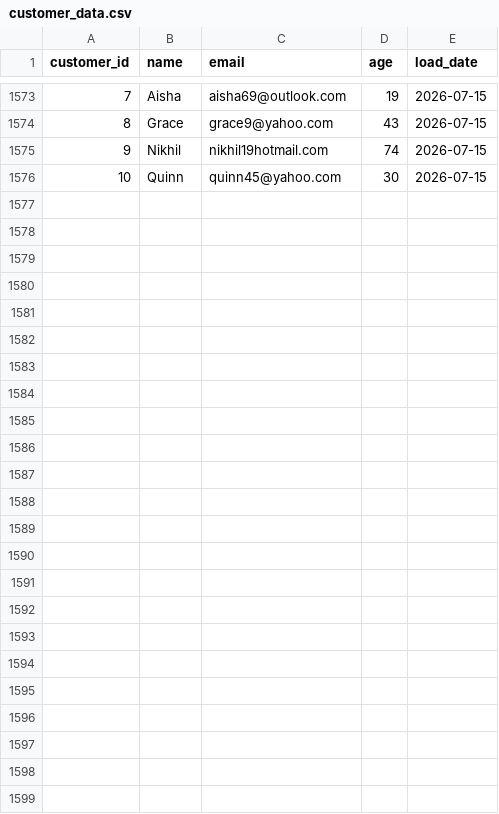
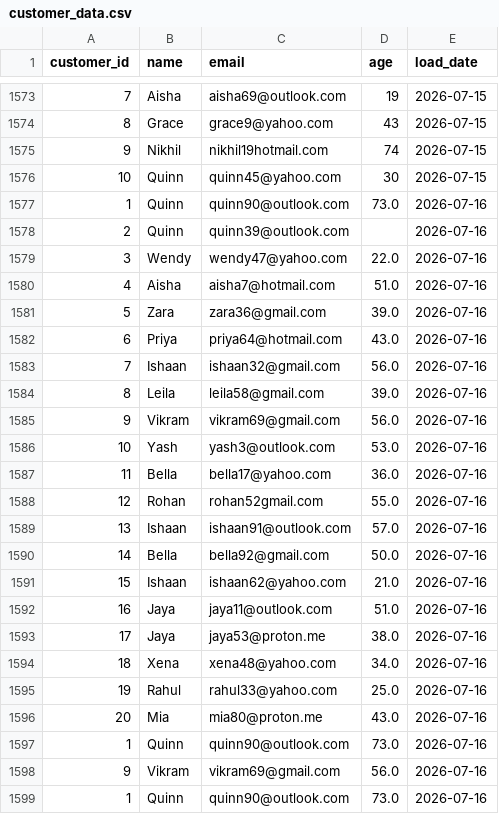
Before and after one commit to lokii2003/Enterprise-Data-Quality-Monitoring-Dashboard, a CSV file: raw_data/customer_data.csv, drawn as a sheet; only a part is shown, gaps mark what is left out; the diff names each change by its address in the sheet, - before the commit and + after, or states it on an @@ line.

```diff
--- a/raw_data/customer_data.csv
+++ b/raw_data/customer_data.csv
+row 1577: 1 | Quinn | quinn90@outlook.com | 73.0 | 2026-07-16
+row 1578: 2 | Quinn | quinn39@outlook.com |  | 2026-07-16
+row 1579: 3 | Wendy | wendy47@yahoo.com | 22.0 | 2026-07-16
+row 1580: 4 | Aisha | aisha7@hotmail.com | 51.0 | 2026-07-16
+row 1581: 5 | Zara | zara36@gmail.com | 39.0 | 2026-07-16
+row 1582: 6 | Priya | priya64@hotmail.com | 43.0 | 2026-07-16
+row 1583: 7 | Ishaan | ishaan32@gmail.com | 56.0 | 2026-07-16
+row 1584: 8 | Leila | leila58@gmail.com | 39.0 | 2026-07-16
+row 1585: 9 | Vikram | vikram69@gmail.com | 56.0 | 2026-07-16
+row 1586: 10 | Yash | yash3@outlook.com | 53.0 | 2026-07-16
+row 1587: 11 | Bella | bella17@yahoo.com | 36.0 | 2026-07-16
+row 1588: 12 | Rohan | rohan52gmail.com | 55.0 | 2026-07-16
+row 1589: 13 | Ishaan | ishaan91@outlook.com | 57.0 | 2026-07-16
+row 1590: 14 | Bella | bella92@gmail.com | 50.0 | 2026-07-16
+row 1591: 15 | Ishaan | ishaan62@yahoo.com | 21.0 | 2026-07-16
+row 1592: 16 | Jaya | jaya11@outlook.com | 51.0 | 2026-07-16
+row 1593: 17 | Jaya | jaya53@proton.me | 38.0 | 2026-07-16
+row 1594: 18 | Xena | xena48@yahoo.com | 34.0 | 2026-07-16
+row 1595: 19 | Rahul | rahul33@yahoo.com | 25.0 | 2026-07-16
+row 1596: 20 | Mia | mia80@proton.me | 43.0 | 2026-07-16
+row 1597: 1 | Quinn | quinn90@outlook.com | 73.0 | 2026-07-16
+row 1598: 9 | Vikram | vikram69@gmail.com | 56.0 | 2026-07-16
+row 1599: 1 | Quinn | quinn90@outlook.com | 73.0 | 2026-07-16
```
Also changed, not shown: 3 other files.
